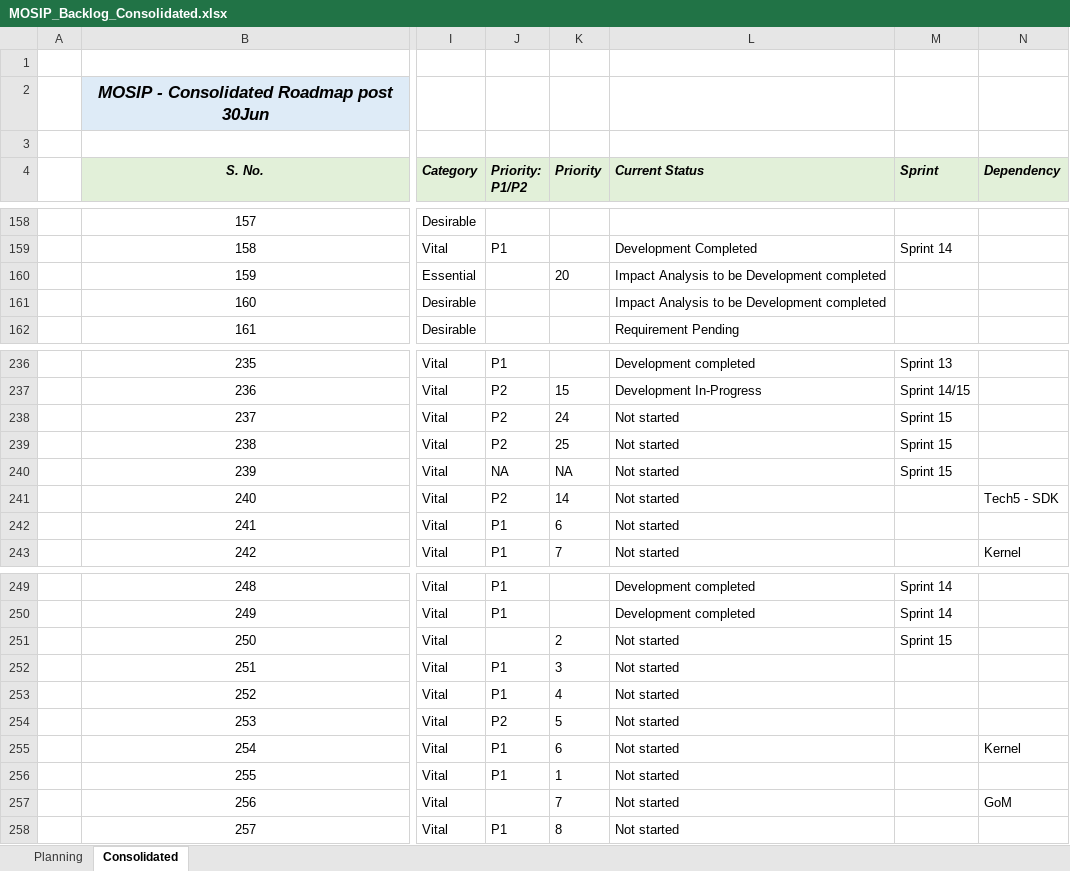
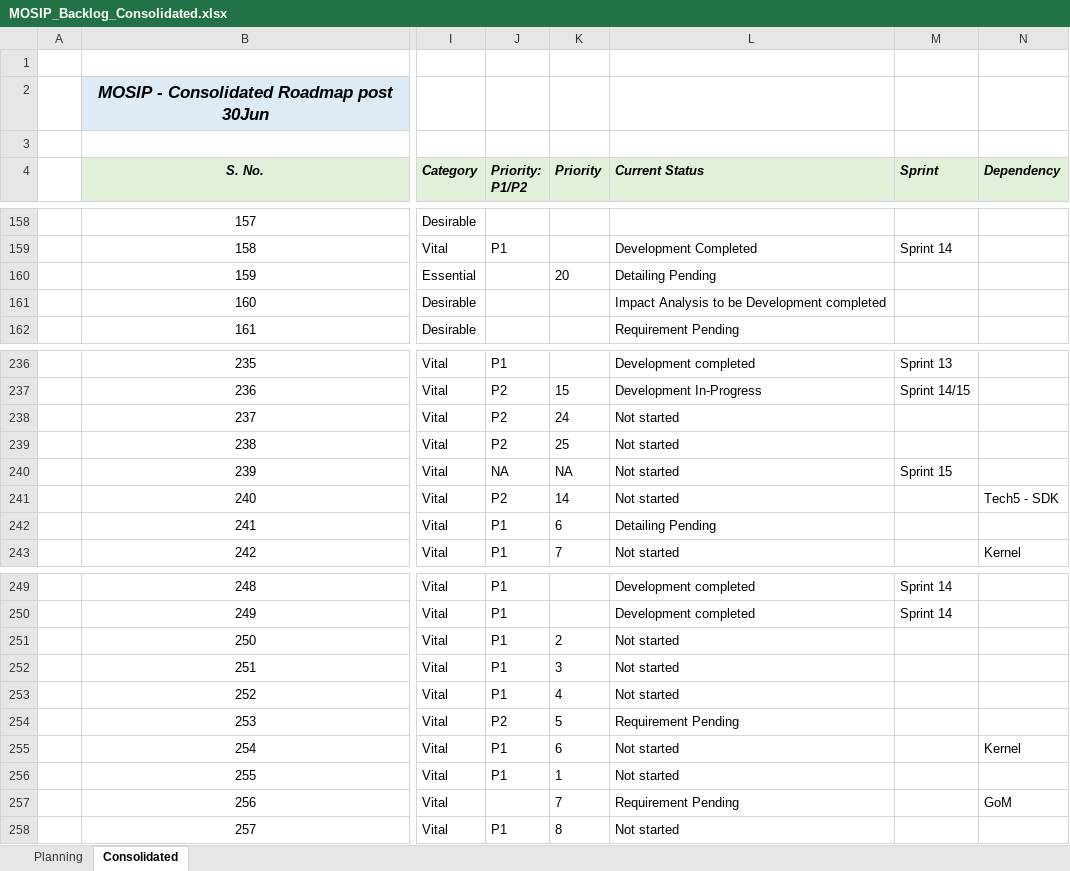
Before and after one commit to ssenmosip/mosip-temp-documentation, an Excel workbook: _files/requirements/MOSIP_Backlog_Consolidated.xlsx, sheet Consolidated, drawn as a sheet; only a part is shown, gaps mark what is left out; values as stored, in another font and other column widths than the file's, no borders; the diff covers the shown part only; the diff names each change by its address in the sheet, - before the commit and + after, or states it on an @@ line.

```diff
--- a/_files/requirements/MOSIP_Backlog_Consolidated.xlsx (sheet Consolidated)
+++ b/_files/requirements/MOSIP_Backlog_Consolidated.xlsx (sheet Consolidated)
-L160 (Current Status): Impact Analysis to be Development completed
+L160 (Current Status): Detailing Pending
-M238:M239 (Sprint): Sprint 15
+M238:M239 (Sprint): (empty)
-L242 (Current Status): Not started
+L242 (Current Status): Detailing Pending
-J251 (Priority: P1/P2): (empty)
+J251 (Priority: P1/P2): P1
-M251 (Sprint): Sprint 15
+M251 (Sprint): (empty)
-L254 (Current Status): Not started
+L254 (Current Status): Requirement Pending
-L257 (Current Status): Not started
+L257 (Current Status): Requirement Pending
```
Also changed, not shown: 45 edited cells elsewhere in this sheet.
